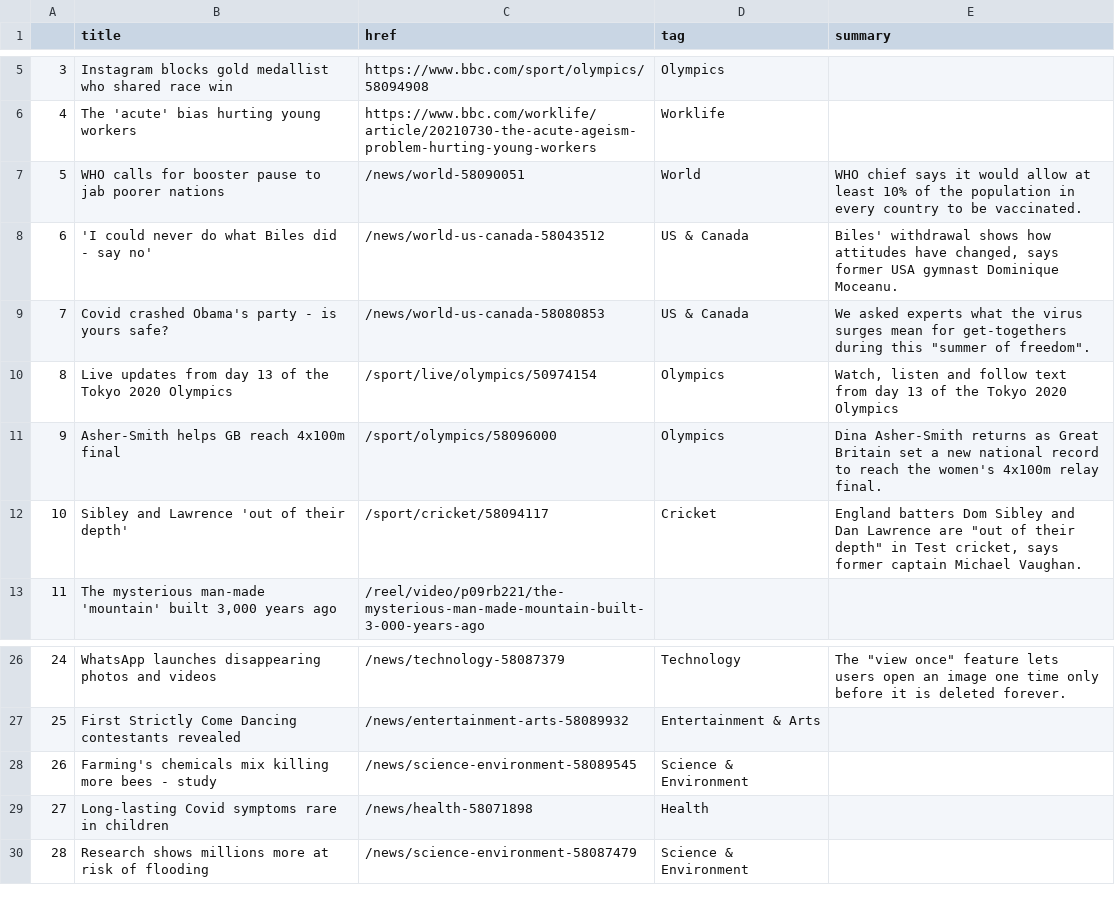
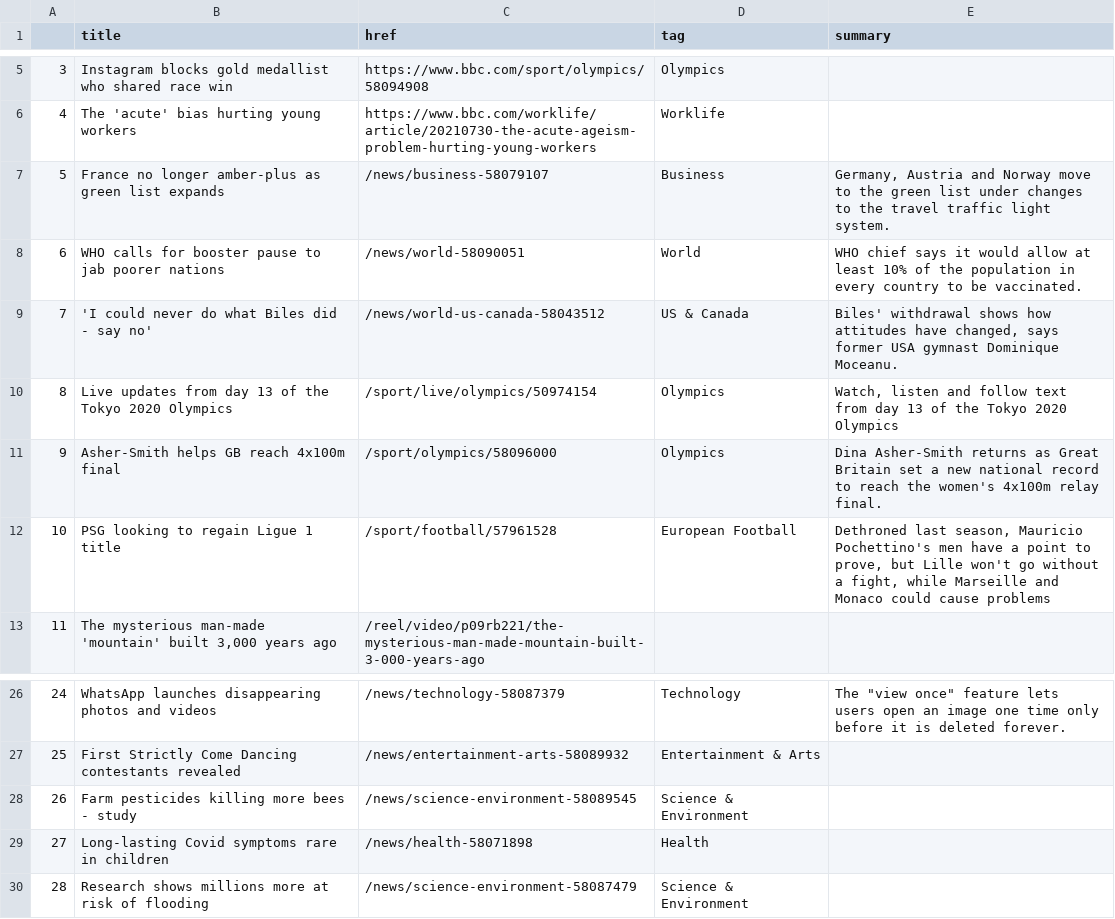
Before and after one commit to kgrumke/automatic-scraper, a CSV file: bbc-headlines.csv, drawn as a sheet; only a part is shown, gaps mark what is left out.

```diff
--- a/bbc-headlines.csv
+++ b/bbc-headlines.csv
@@ -6,8 +6,8 @@
 4,The 'acute' bias hurting young workers,https://www.bbc.com/worklife/article/20210730-the-acute-ageism-problem-hurting-young-workers,Worklife,
-5,WHO calls for booster pause to jab poorer nations,/news/world-58090051,World,WHO chief says it would allow at least 10% of the population in every country to be vaccinated.
-6,'I could never do what Biles did - say no',/news/world-us-canada-58043512,US & Canada,"Biles' withdrawal shows how attitudes have changed, says former USA gymnast Dominique Moceanu."
-7,Covid crashed Obama's party - is yours safe?,/news/world-us-canada-58080853,US & Canada,"We asked experts what the virus surges mean for get-togethers during this ""summer of freedom""."
+5,France no longer amber-plus as green list expands,/news/business-58079107,Business,"Germany, Austria and Norway move to the green list under changes to the travel traffic light system."
+6,WHO calls for booster pause to jab poorer nations,/news/world-58090051,World,WHO chief says it would allow at least 10% of the population in every country to be vaccinated.
+7,'I could never do what Biles did - say no',/news/world-us-canada-58043512,US & Canada,"Biles' withdrawal shows how attitudes have changed, says former USA gymnast Dominique Moceanu."
 8,Live updates from day 13 of the Tokyo 2020 Olympics,/sport/live/olympics/50974154,Olympics,"Watch, listen and follow text from day 13 of the Tokyo 2020 Olympics"
 9,Asher-Smith helps GB reach 4x100m final,/sport/olympics/58096000,Olympics,Dina Asher-Smith returns as Great Britain set a new national record to reach the women's 4x100m relay final.
-10,Sibley and Lawrence 'out of their depth',/sport/cricket/58094117,Cricket,"England batters Dom Sibley and Dan Lawrence are ""out of their depth"" in Test cricket, says former captain Michael Vaughan."
+10,PSG looking to regain Ligue 1 title,/sport/football/57961528,European Football,"Dethroned last season, Mauricio Pochettino's men have a point to prove, but Lille won't go without a fight, while Marseille and Monaco could cause problems"
 11,"The mysterious man-made 'mountain' built 3,000 years ago",/reel/video/p09rb221/the-mysterious-man-made-mountain-built-3-000-years-ago,,
@@ -27,3 +27,3 @@
 25,First Strictly Come Dancing contestants revealed,/news/entertainment-arts-58089932,Entertainment & Arts,
-26,Farming's chemicals mix killing more bees - study,/news/science-environment-58089545,Science & Environment,
+26,Farm pesticides killing more bees - study,/news/science-environment-58089545,Science & Environment,
 27,Long-lasting Covid symptoms rare in children,/news/health-58071898,Health,
```
